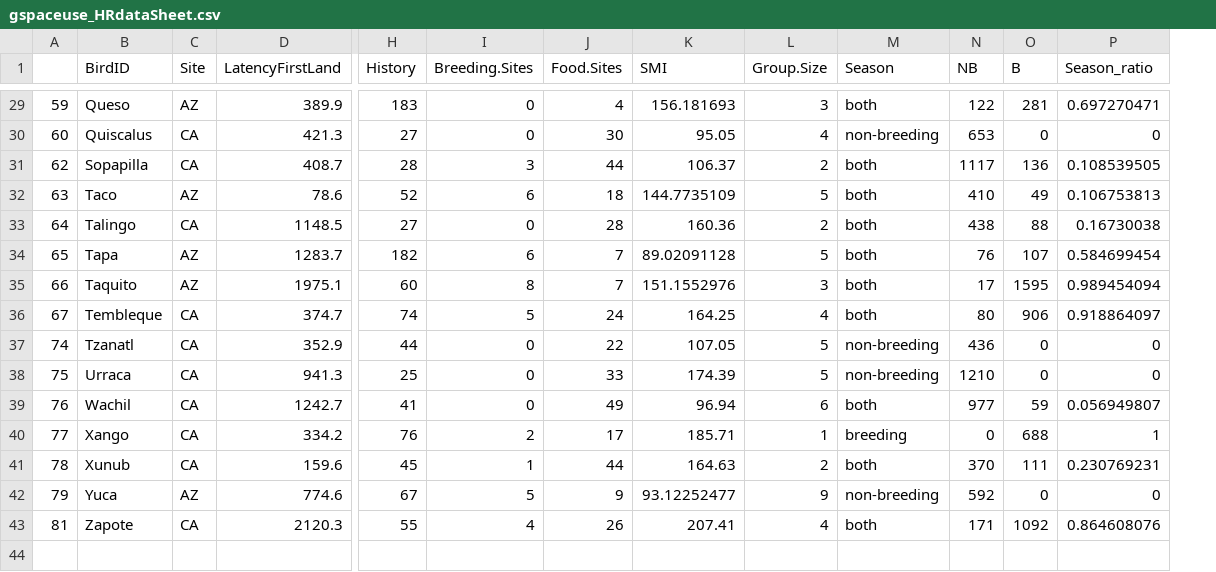
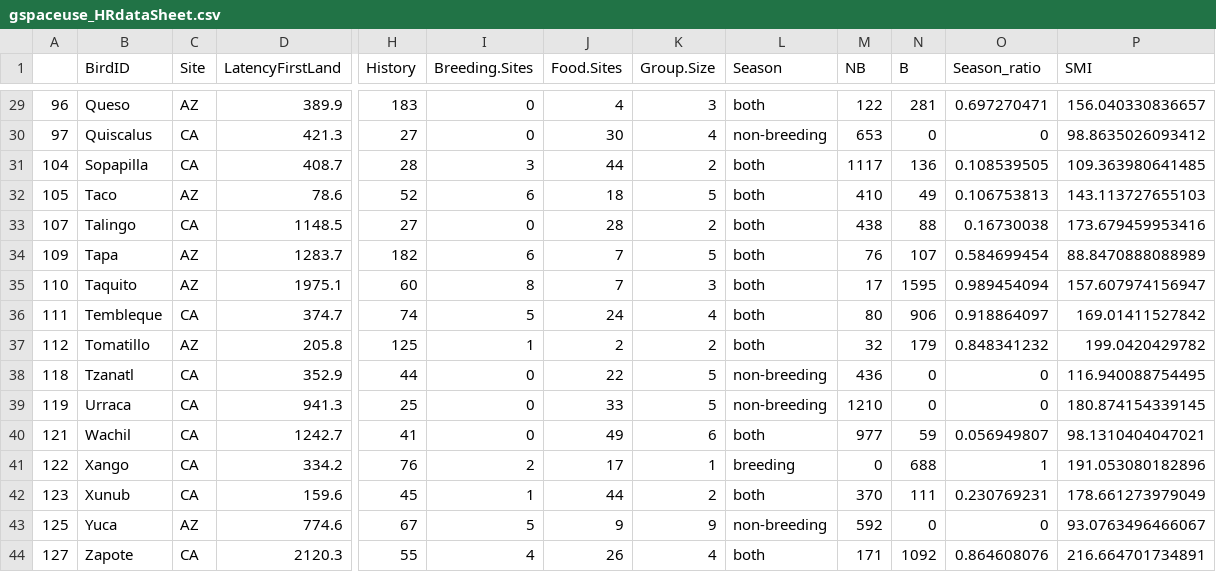
Before and after one commit to corinalogan/grackles, a CSV file: Files/Preregistrations/gspaceuse_HRdataSheet.csv, drawn as a sheet; only a part is shown, gaps mark what is left out; removed rows and columns are numbered as before the commit, all else as after; rows hold the shown columns only; the diff covers the shown part only; the diff names each change by its address in the sheet, - before the commit and + after, or states it on an @@ line.

```diff
--- a/Files/Preregistrations/gspaceuse_HRdataSheet.csv
+++ b/Files/Preregistrations/gspaceuse_HRdataSheet.csv
-column K (SMI), rows 29-43: 156.181693 | 95.05 | 106.37 | 144.7735109 | 160.36 | 89.02091128 | 151.1552976 | 164.25 | 107.05 | 174.39 | 96.94 | 185.71 | 164.63 | 93.12252477 | 207.41
+column P (SMI), rows 29-36: 156.040330836657 | 98.8635026093412 | 109.363980641485 | 143.113727655103 | 173.679459953416 | 88.8470888088989 | 157.607974156947 | 169.01411527842; rows 38-44: 116.940088754495 | 180.874154339145 | 98.1310404047021 | 191.053080182896 | 178.661273979049 | 93.0763496466067 | 216.664701734891
-A29: 59
+A29: 96
-A30: 60
+A30: 97
-A31: 62
+A31: 104
-A32: 63
+A32: 105
-A33: 64
+A33: 107
-A34: 65
+A34: 109
-A35: 66
+A35: 110
-A36: 67
+A36: 111
+row 37: 112 | Tomatillo | AZ | 205.8 | 125 | 1 | 2 | 2 | both | 32 | 179 | 0.848341232 | 199.0420429782
-A38: 74
+A38: 118
-A39: 75
+A39: 119
-A40: 76
+A40: 121
-A41: 77
+A41: 122
-A42: 78
+A42: 123
-A43: 79
+A43: 125
-A44: 81
+A44: 127
```
Also changed, not shown: 27 edited cells elsewhere in this file, 1 other file.
